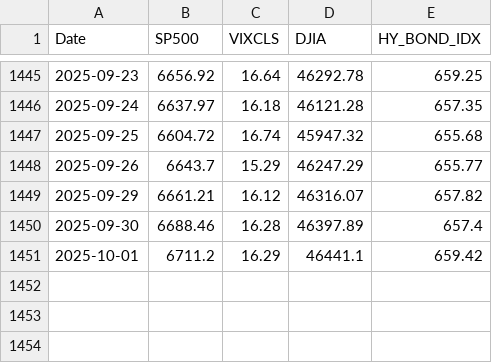
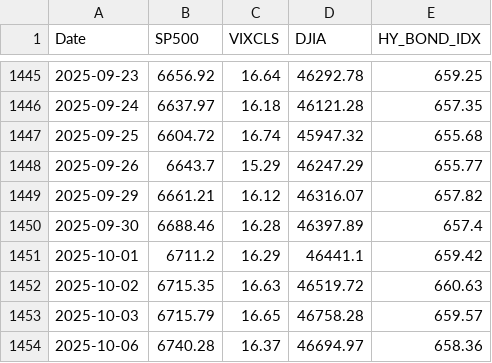
Before and after one commit to jbeells/LSTM, a CSV file: data/output/actuals.csv, drawn as a sheet; only a part is shown, gaps mark what is left out; the diff names each change by its address in the sheet, - before the commit and + after, or states it on an @@ line.

```diff
--- a/data/output/actuals.csv
+++ b/data/output/actuals.csv
+row 1452: 2025-10-02 | 6715.35 | 16.63 | 46519.72 | 660.63
+row 1453: 2025-10-03 | 6715.79 | 16.65 | 46758.28 | 659.57
+row 1454: 2025-10-06 | 6740.28 | 16.37 | 46694.97 | 658.36
```
Also changed, not shown: data/output/model_history.csv, data/output/model_metrics.csv, 4 other files.
